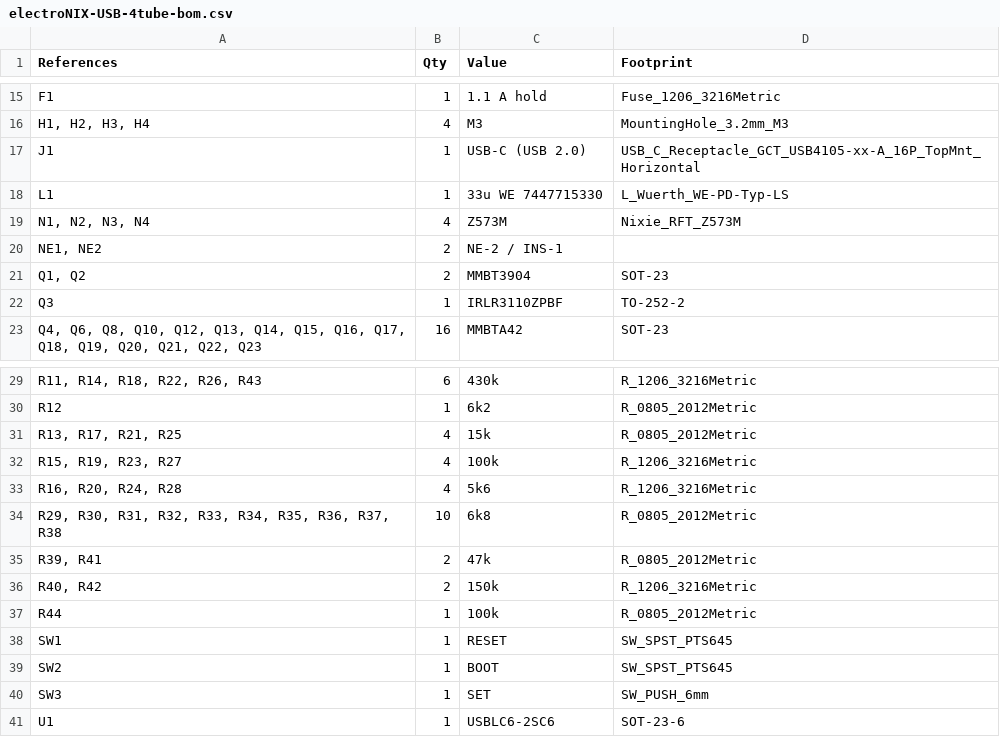
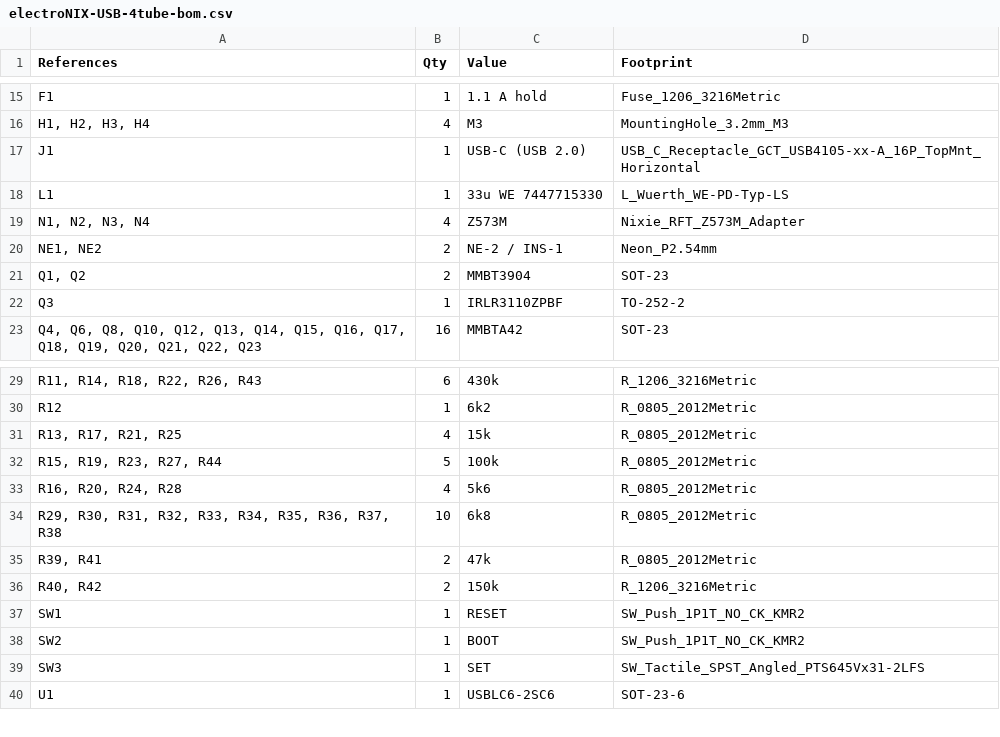
Before and after one commit to ScaleDIN/electroNIX-ESP32, a CSV file: hardware/electroNIX-USB/electroNIX-USB-4tube-bom.csv, drawn as a sheet; only a part is shown, gaps mark what is left out.

```diff
--- a/hardware/electroNIX-USB/electroNIX-USB-4tube-bom.csv
+++ b/hardware/electroNIX-USB/electroNIX-USB-4tube-bom.csv
@@ -18,4 +18,4 @@ J1,1,USB-C (USB 2.0),USB_C_Receptacle_GCT_USB4105-xx-A_16P_TopMnt_Horizontal
 L1,1,33u WE 7447715330,L_Wuerth_WE-PD-Typ-LS
-"N1, N2, N3, N4",4,Z573M,Nixie_RFT_Z573M
-"NE1, NE2",2,NE-2 / INS-1,
+"N1, N2, N3, N4",4,Z573M,Nixie_RFT_Z573M_Adapter
+"NE1, NE2",2,NE-2 / INS-1,Neon_P2.54mm
 "Q1, Q2",2,MMBT3904,SOT-23
@@ -31,4 +31,4 @@ R12,1,6k2,R_0805_2012Metric
 "R13, R17, R21, R25",4,15k,R_0805_2012Metric
-"R15, R19, R23, R27",4,100k,R_1206_3216Metric
-"R16, R20, R24, R28",4,5k6,R_1206_3216Metric
+"R15, R19, R23, R27, R44",5,100k,R_0805_2012Metric
+"R16, R20, R24, R28",4,5k6,R_0805_2012Metric
 "R29, R30, R31, R32, R33, R34, R35, R36, R37, R38",10,6k8,R_0805_2012Metric
@@ -36,6 +36,5 @@ R12,1,6k2,R_0805_2012Metric
 "R40, R42",2,150k,R_1206_3216Metric
-R44,1,100k,R_0805_2012Metric
-SW1,1,RESET,SW_SPST_PTS645
-SW2,1,BOOT,SW_SPST_PTS645
-SW3,1,SET,SW_PUSH_6mm
+SW1,1,RESET,SW_Push_1P1T_NO_CK_KMR2
+SW2,1,BOOT,SW_Push_1P1T_NO_CK_KMR2
+SW3,1,SET,SW_Tactile_SPST_Angled_PTS645Vx31-2LFS
 U1,1,USBLC6-2SC6,SOT-23-6
```
Also changed, not shown: hardware/electroNIX-USB/electroNIX-USB-6tube-bom.csv, 20 other files.
